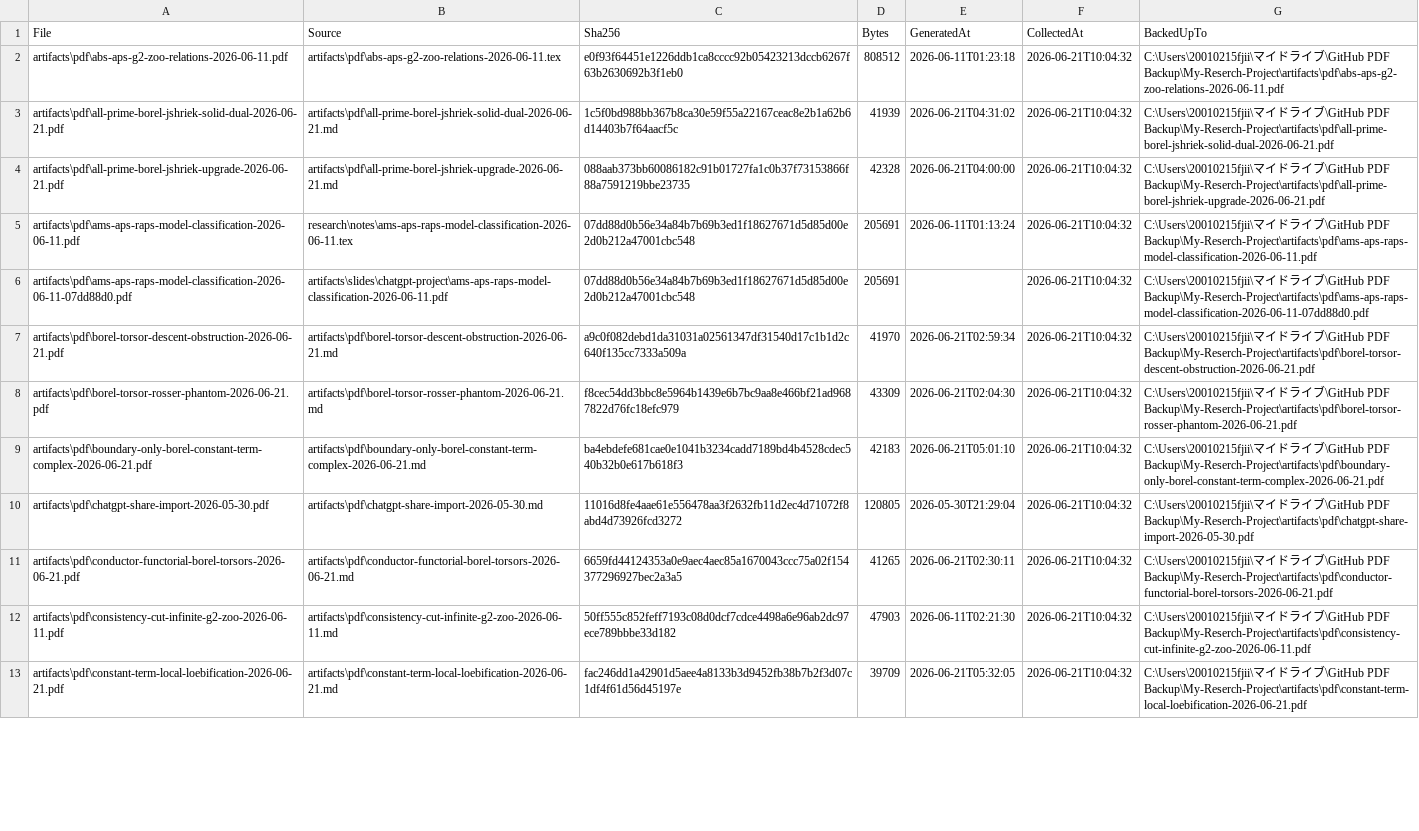
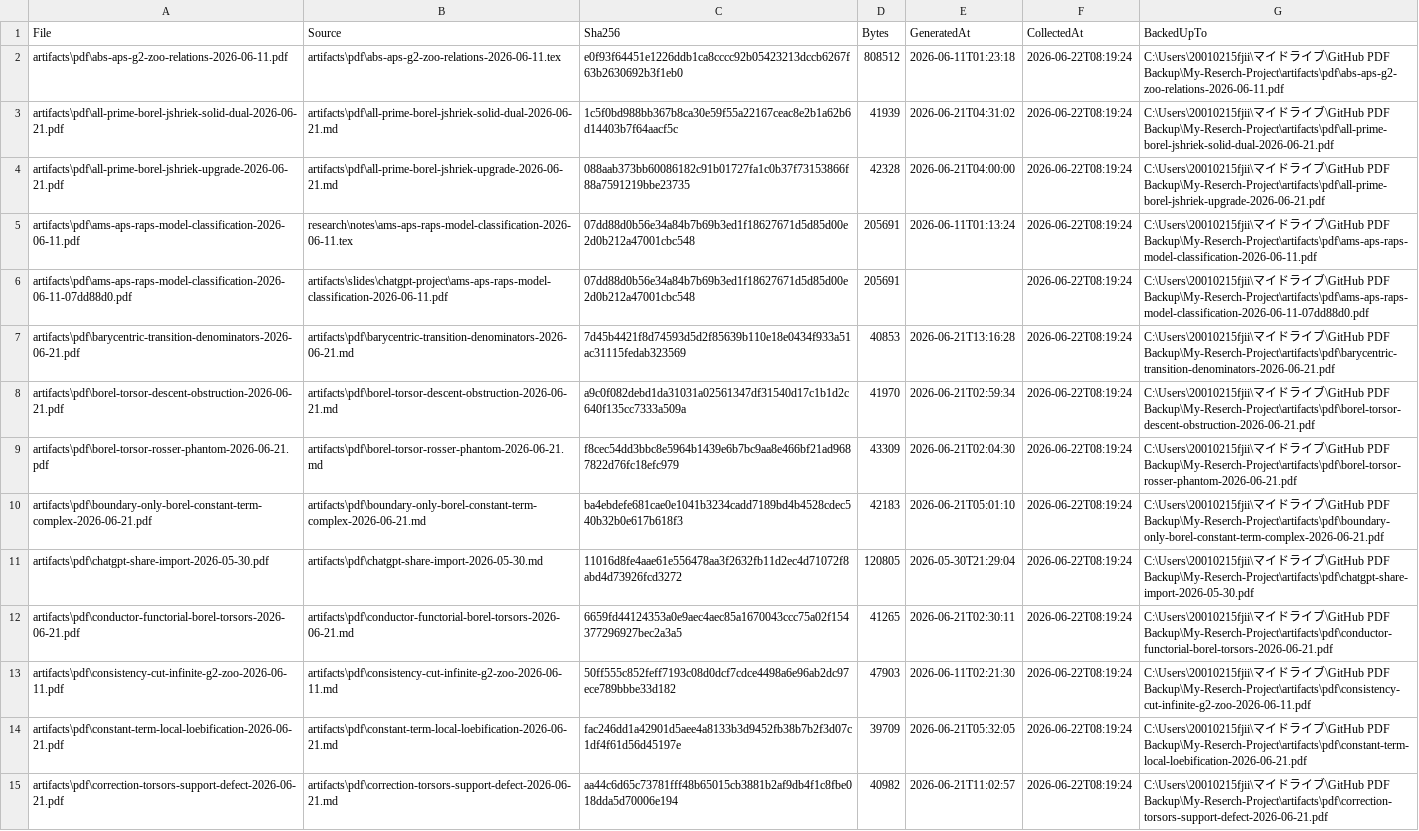
Before and after one commit to jikokennobun/My-Reserch-Project, a CSV file: artifacts/pdf/manifest.csv, drawn as a sheet; only a part is shown; addresses are those after the commit; the diff covers the shown part only; the diff names each change by its address in the sheet, - before the commit and + after, or states it on an @@ line.

```diff
--- a/artifacts/pdf/manifest.csv
+++ b/artifacts/pdf/manifest.csv
-F2:F6 (CollectedAt): 2026-06-21T10:04:32
+F2:F6 (CollectedAt): 2026-06-22T08:19:24
+row 7: artifacts\pdf\barycentric-transition-denominators-2026-06-21.pdf | artifacts\pdf\barycentric-transition-denominators-2026-06-21.md | 7d45b4421f8d74593d5d2f85639b110e18e0434f933a51ac31115fedab323569 | 40853 | 2026-06-21T13:16:28 | 2026-06-22T08:19:24 | C:\Users\20010215fjii\マイドライブ\GitHub PDF Backup\My-Reserch-Project\artifacts\pdf\barycentric-transition-denominators-2026-06-21.pdf
-F8:F14 (CollectedAt): 2026-06-21T10:04:32
+F8:F14 (CollectedAt): 2026-06-22T08:19:24
+row 15: artifacts\pdf\correction-torsors-support-defect-2026-06-21.pdf | artifacts\pdf\correction-torsors-support-defect-2026-06-21.md | aa44c6d65c73781fff48b65015cb3881b2af9db4f1c8fbe018dda5d70006e194 | 40982 | 2026-06-21T11:02:57 | 2026-06-22T08:19:24 | C:\Users\20010215fjii\マイドライブ\GitHub PDF Backup\My-Reserch-Project\artifacts\pdf\correction-torsors-support-defect-2026-06-21.pdf
```
Also changed, not shown: 8 added rows, 9 removed rows and 40 edited cells elsewhere in this file, records/logs/chatgpt-share-state.csv, 2 other files.
